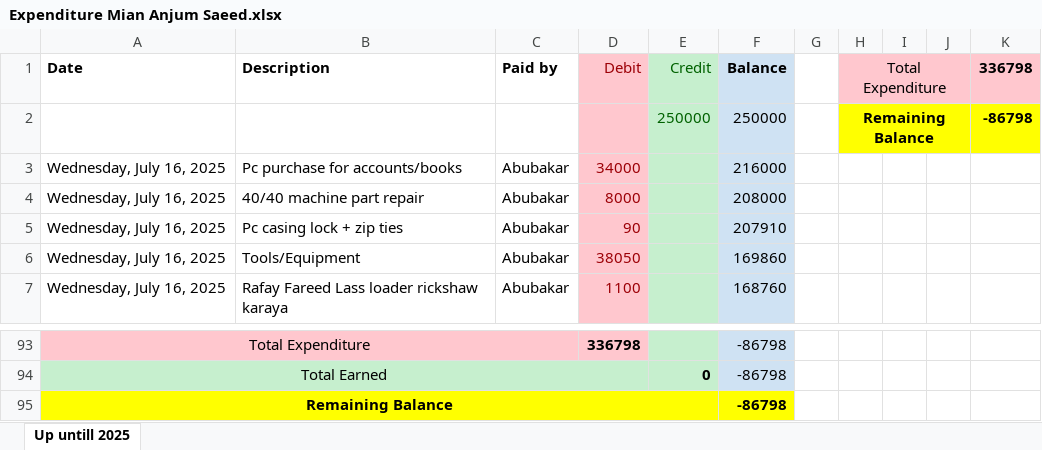
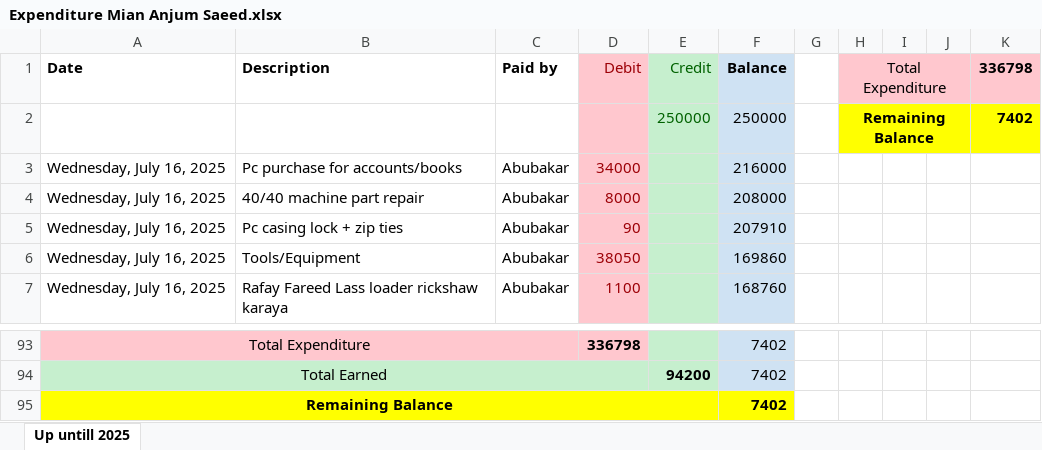
Before and after one commit to mianIndustries/Mian-Industries, an Excel workbook: Cash Book/Expenditure Mian Anjum Saeed.xlsx, sheet Up untill 2025, drawn as a sheet; only a part is shown, gaps mark what is left out; values as stored, in another font and other column widths than the file's, no borders; the diff covers the shown part only; the diff names each change by its address in the sheet, - before the commit and + after, or states it on an @@ line.

```diff
--- a/Cash Book/Expenditure Mian Anjum Saeed.xlsx (sheet Up untill 2025)
+++ b/Cash Book/Expenditure Mian Anjum Saeed.xlsx (sheet Up untill 2025)
-K2 (336798): -86798
+K2 (336798): 7402
-F93:F95 (Balance): -86798
+F93:F95 (Balance): 7402
-E94 (Credit): 0
+E94 (Credit): 94200
```
Also changed, not shown: 1 added row, 1 removed row and 53 edited cells elsewhere in this sheet, Cash Book/Advances.xlsx, Cash Book/Daily Cash Book Running.xlsx, 3 other files.
